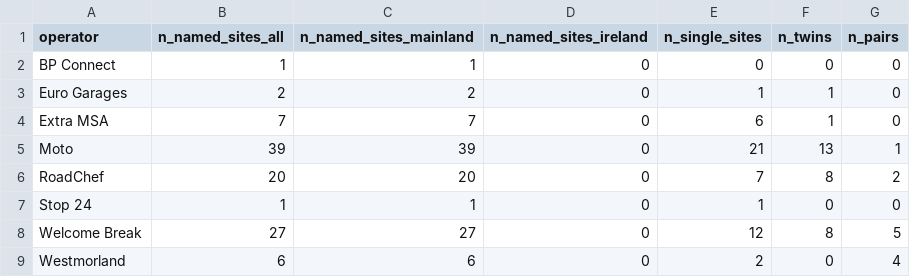
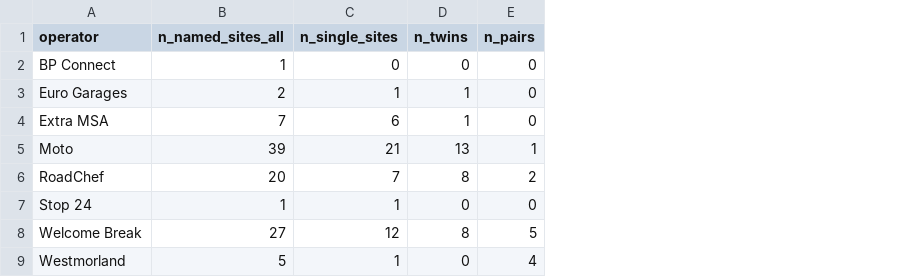
Before and after one commit to charliejhadley/tidytuesday, a CSV file: data/curated/motorway-services-uk/data_operators.csv, drawn as a sheet; removed rows and columns are numbered as before the commit, all else as after; the diff names each change by its address in the sheet, - before the commit and + after, or states it on an @@ line.

```diff
--- a/data/curated/motorway-services-uk/data_operators.csv
+++ b/data/curated/motorway-services-uk/data_operators.csv
-column C (n_named_sites_mainland), rows 2-9: 1 | 2 | 7 | 39 | 20 | 1 | 27 | 6
-column D (n_named_sites_ireland), rows 2-9: all 0
-B9 (n_named_sites_all): 6
+B9 (n_named_sites_all): 5
-C9 (n_single_sites): 2
+C9 (n_single_sites): 1
```
Also changed, not shown: data/curated/motorway-services-uk/data_service_locations.csv, data/curated/motorway-services-uk/data_services_info.csv, 5 other files.
